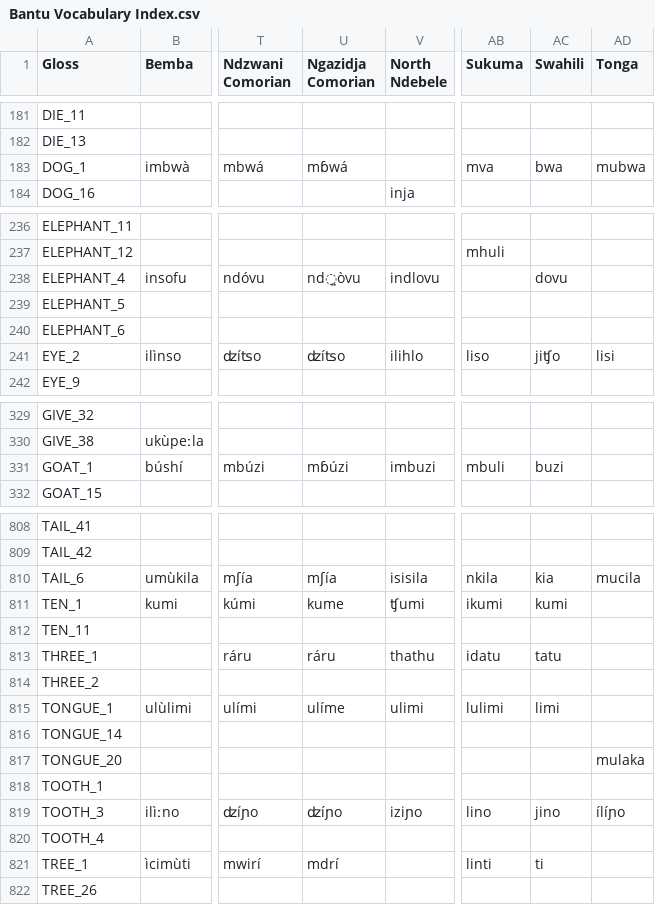
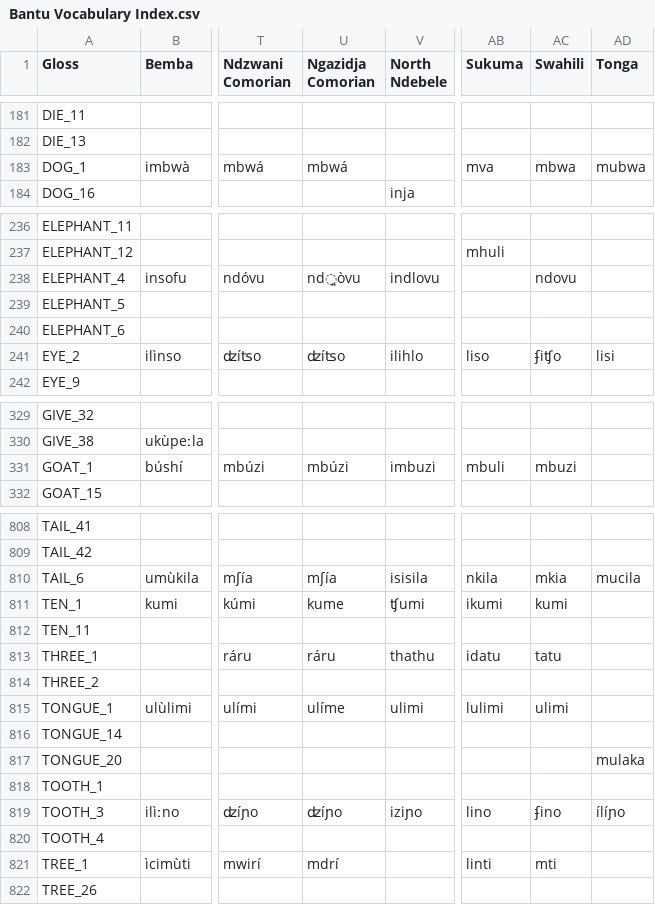
Before and after one commit to pgeorgis/LST_MScThesis, a CSV file: Datasets/Bantu/Bantu Vocabulary Index.csv, drawn as a sheet; only a part is shown, gaps mark what is left out; the diff covers the shown part only; the diff names each change by its address in the sheet, - before the commit and + after, or states it on an @@ line.

```diff
--- a/Datasets/Bantu/Bantu Vocabulary Index.csv
+++ b/Datasets/Bantu/Bantu Vocabulary Index.csv
-U183 (Ngazidja Comorian): mɓwá
+U183 (Ngazidja Comorian): mbwá
-AC183 (Swahili): bwa
+AC183 (Swahili): mbwa
-AC238 (Swahili): dovu
+AC238 (Swahili): ndovu
-AC241 (Swahili): jiʧo
+AC241 (Swahili): ʄiʧo
-U331 (Ngazidja Comorian): mɓúzi
+U331 (Ngazidja Comorian): mbúzi
-AC331 (Swahili): buzi
+AC331 (Swahili): mbuzi
-AC810 (Swahili): kia
+AC810 (Swahili): mkia
-AC815 (Swahili): limi
+AC815 (Swahili): ulimi
-AC819 (Swahili): jino
+AC819 (Swahili): ʄino
-AC821 (Swahili): ti
+AC821 (Swahili): mti
```
Also changed, not shown: 77 edited cells elsewhere in this file, 3 other files.
